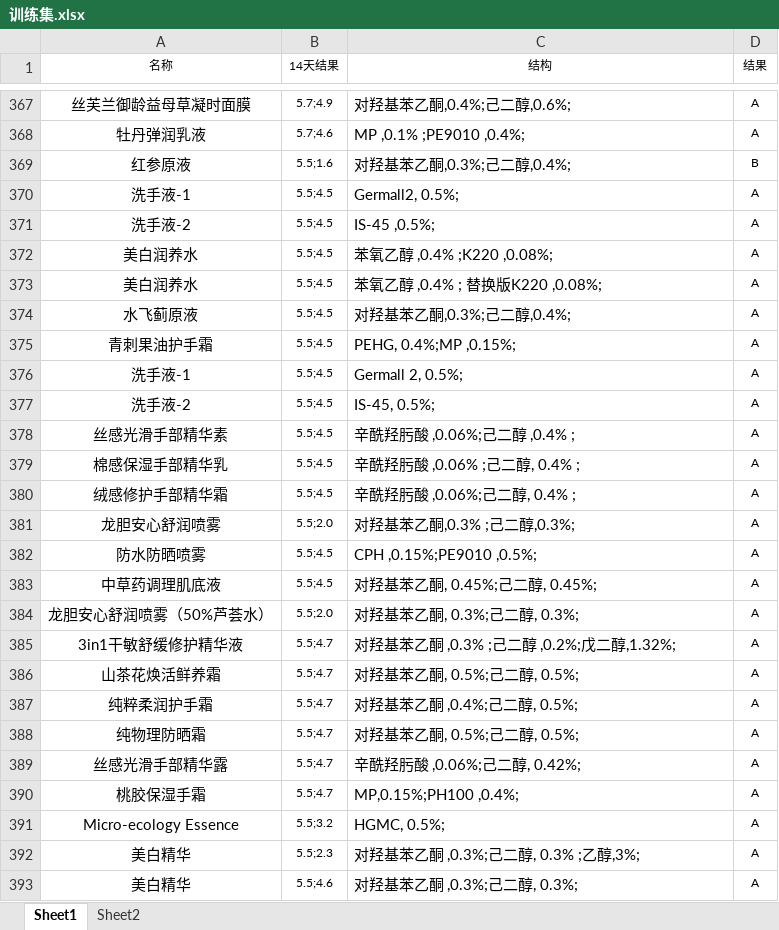
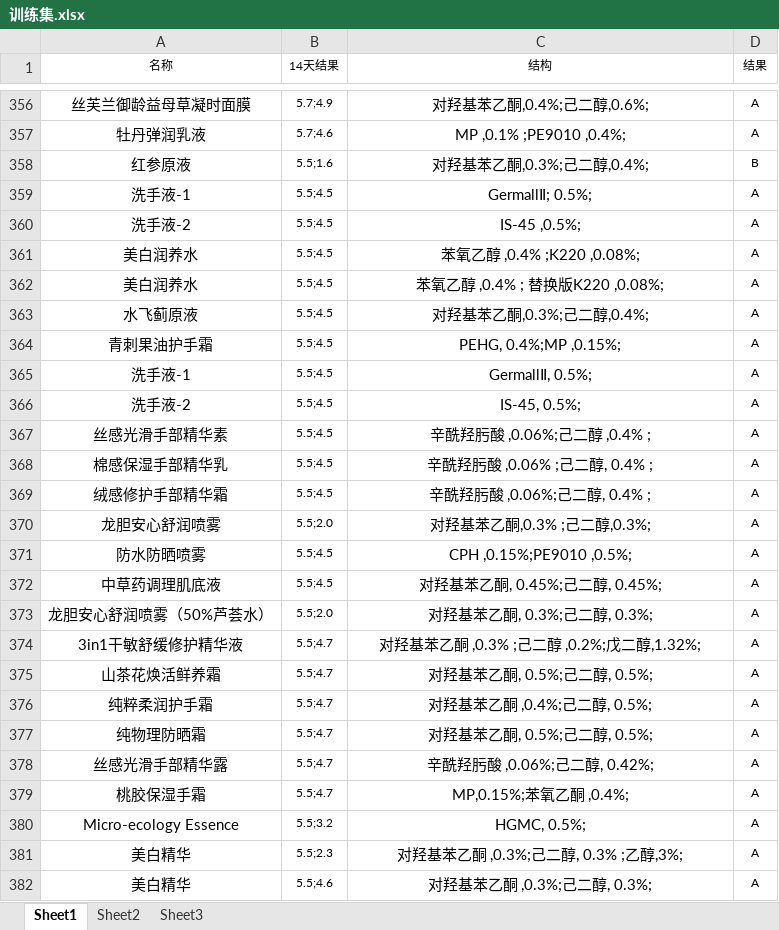
Before and after one commit to MASON-SEA/statistic, an Excel workbook: 训练集.xlsx, sheet Sheet1, drawn as a sheet; only a part is shown, gaps mark what is left out; values as stored, in another font and other column widths than the file's, no borders; addresses are those after the commit; the diff covers the shown part only; the diff names each change by its address in the sheet, - before the commit and + after, or states it on an @@ line.

```diff
--- a/训练集.xlsx (sheet Sheet1)
+++ b/训练集.xlsx (sheet Sheet1)
+sheet tab: Sheet3
-C356:C382 alignment: left
+C356:C382 alignment: center
-C359 (结构): Germall2, 0.5%;
+C359 (结构): GermallⅡ; 0.5%;
-C365 (结构): Germall 2, 0.5%;
+C365 (结构): GermallⅡ, 0.5%;
-C379 (结构): MP,0.15%;PH100 ,0.4%;
+C379 (结构): MP,0.15%;苯氧乙酮 ,0.4%;
```
Also changed, not shown: 29 removed rows, 6 edited cells and cell formats elsewhere in this sheet, sheet Sheet2, 7 other files.
